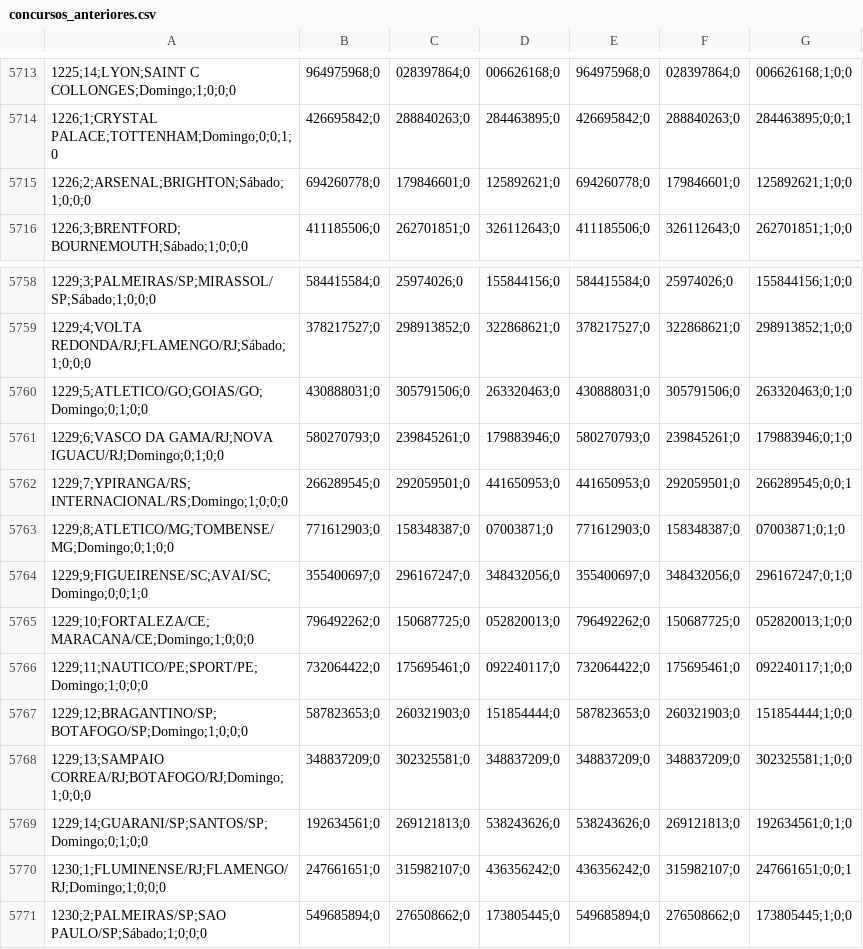
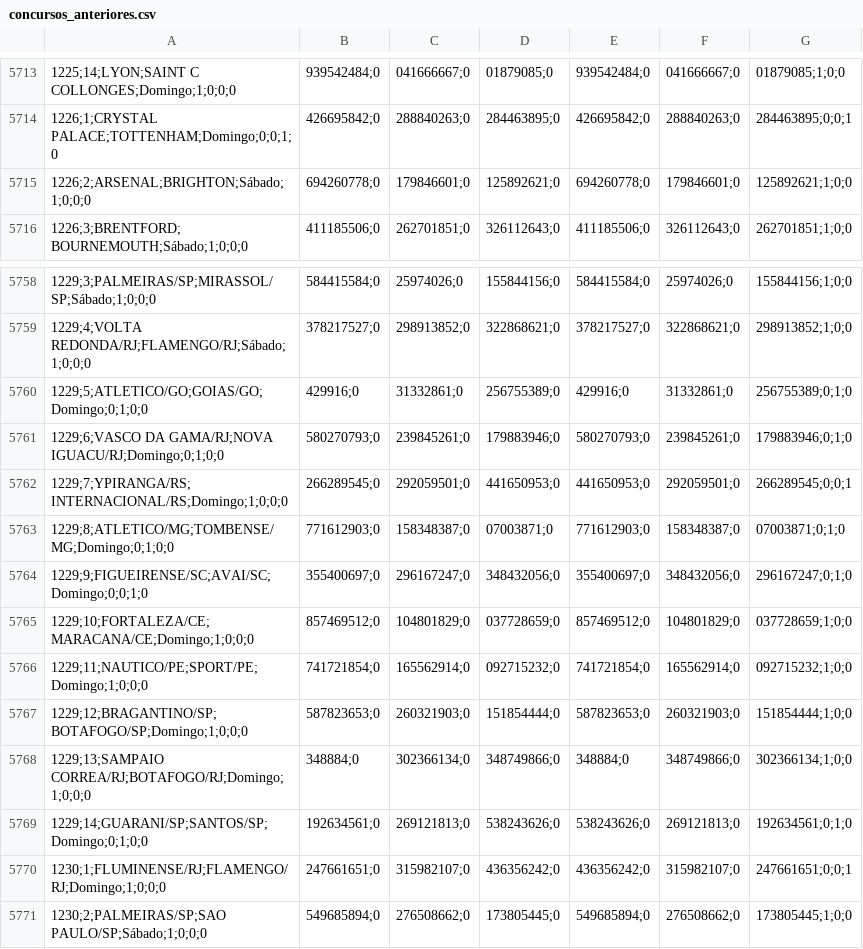
Before and after one commit to marcosvilhena87/Loteca-9s-5d-0t, a CSV file: data/concursos_anteriores.csv, drawn as a sheet; only a part is shown, gaps mark what is left out; the diff covers the shown part only; the diff names each change by its address in the sheet, - before the commit and + after, or states it on an @@ line.

```diff
--- a/data/concursos_anteriores.csv
+++ b/data/concursos_anteriores.csv
-B5713: 964975968;0
+B5713: 939542484;0
-C5713: 028397864;0
+C5713: 041666667;0
-D5713: 006626168;0
+D5713: 01879085;0
-E5713: 964975968;0
+E5713: 939542484;0
-F5713: 028397864;0
+F5713: 041666667;0
-G5713: 006626168;1;0;0
+G5713: 01879085;1;0;0
-B5760: 430888031;0
+B5760: 429916;0
-C5760: 305791506;0
+C5760: 31332861;0
-D5760: 263320463;0
+D5760: 256755389;0
-E5760: 430888031;0
+E5760: 429916;0
-F5760: 305791506;0
+F5760: 31332861;0
-G5760: 263320463;0;1;0
+G5760: 256755389;0;1;0
-B5765: 796492262;0
+B5765: 857469512;0
-C5765: 150687725;0
+C5765: 104801829;0
-D5765: 052820013;0
+D5765: 037728659;0
-E5765: 796492262;0
+E5765: 857469512;0
-F5765: 150687725;0
+F5765: 104801829;0
-G5765: 052820013;1;0;0
+G5765: 037728659;1;0;0
-B5766: 732064422;0
+B5766: 741721854;0
-C5766: 175695461;0
+C5766: 165562914;0
-D5766: 092240117;0
+D5766: 092715232;0
-E5766: 732064422;0
+E5766: 741721854;0
-F5766: 175695461;0
+F5766: 165562914;0
-G5766: 092240117;1;0;0
+G5766: 092715232;1;0;0
-B5768: 348837209;0
+B5768: 348884;0
-C5768: 302325581;0
+C5768: 302366134;0
-D5768: 348837209;0
+D5768: 348749866;0
-E5768: 348837209;0
+E5768: 348884;0
-F5768: 348837209;0
+F5768: 348749866;0
-G5768: 302325581;1;0;0
+G5768: 302366134;1;0;0
```
Also changed, not shown: 150 edited cells elsewhere in this file.
